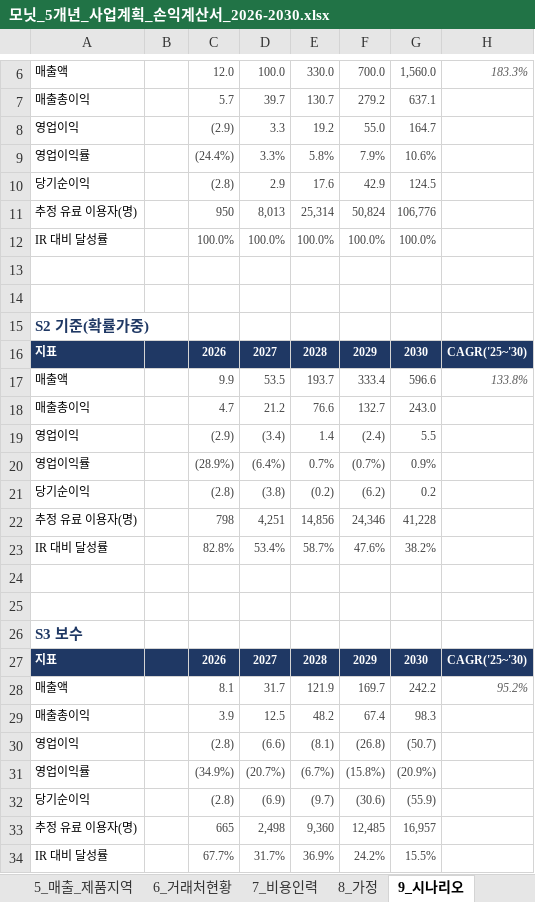
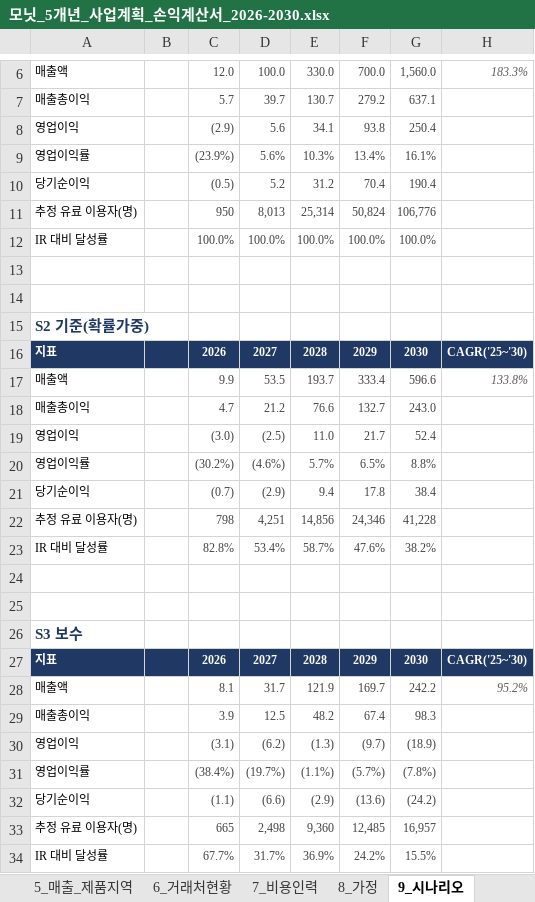
Before and after one commit to tonypark-del/tonyparkmacbookpro, an Excel workbook: 모닛_5개년_사업계획_손익계산서_2026-2030.xlsx, sheet 9_시나리오, drawn as a sheet; only a part is shown, gaps mark what is left out; values as stored, in another font and other column widths than the file's, no borders; removed rows and columns are numbered as before the commit, all else as after; the diff covers the shown part only; the diff names each change by its address in the sheet, - before the commit and + after, or states it on an @@ line.

```diff
--- a/모닛_5개년_사업계획_손익계산서_2026-2030.xlsx (sheet 9_시나리오)
+++ b/모닛_5개년_사업계획_손익계산서_2026-2030.xlsx (sheet 9_시나리오)
-D8: 3.3
+D8: 5.6
-E8: 19.2
+E8: 34.1
-F8: 55.0
+F8: 93.8
-G8: 164.7
+G8: 250.4
-row 9: 영업이익률 |  | (24.4%) | 3.3% | 5.8% | 7.9% | 10.6%
-row 10: 당기순이익 |  | (2.8) | 2.9 | 17.6 | 42.9 | 124.5
+row 9: 영업이익률 |  | (23.9%) | 5.6% | 10.3% | 13.4% | 16.1%
+row 10: 당기순이익 |  | (0.5) | 5.2 | 31.2 | 70.4 | 190.4
-row 19: 영업이익 |  | (2.9) | (3.4) | 1.4 | (2.4) | 5.5
+row 19: 영업이익 |  | (3.0) | (2.5) | 11.0 | 21.7 | 52.4
-C20: (28.9%)
+C20: (30.2%)
-D20: (6.4%)
+D20: (4.6%)
-E20: 0.7%
+E20: 5.7%
-F20: (0.7%)
+F20: 6.5%
-G20: 0.9%
+G20: 8.8%
-row 21: 당기순이익 |  | (2.8) | (3.8) | (0.2) | (6.2) | 0.2
+row 21: 당기순이익 |  | (0.7) | (2.9) | 9.4 | 17.8 | 38.4
-row 30: 영업이익 |  | (2.8) | (6.6) | (8.1) | (26.8) | (50.7)
+row 30: 영업이익 |  | (3.1) | (6.2) | (1.3) | (9.7) | (18.9)
-C31: (34.9%)
+C31: (38.4%)
-D31: (20.7%)
+D31: (19.7%)
-E31: (6.7%)
+E31: (1.1%)
-F31: (15.8%)
+F31: (5.7%)
-G31: (20.9%)
+G31: (7.8%)
-row 32: 당기순이익 |  | (2.8) | (6.9) | (9.7) | (30.6) | (55.9)
+row 32: 당기순이익 |  | (1.1) | (6.6) | (2.9) | (13.6) | (24.2)
```
Also changed, not shown: 1 added row, 1 removed row and 9 edited cells elsewhere in this sheet, sheet 2_손익계산서, sheet 7_비용인력, sheet 3_연간손익, sheet 8_가정, sheet 1_요약, formulas that keep their value.
